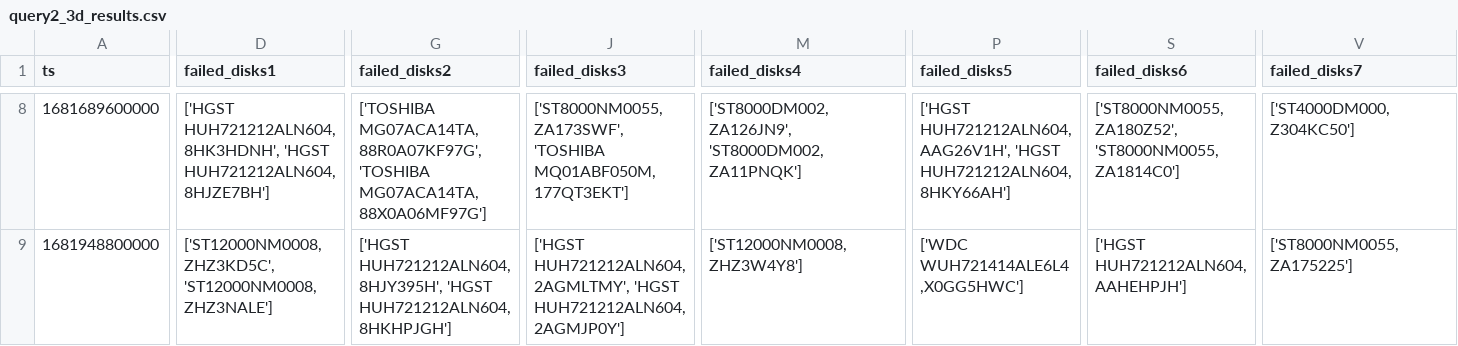
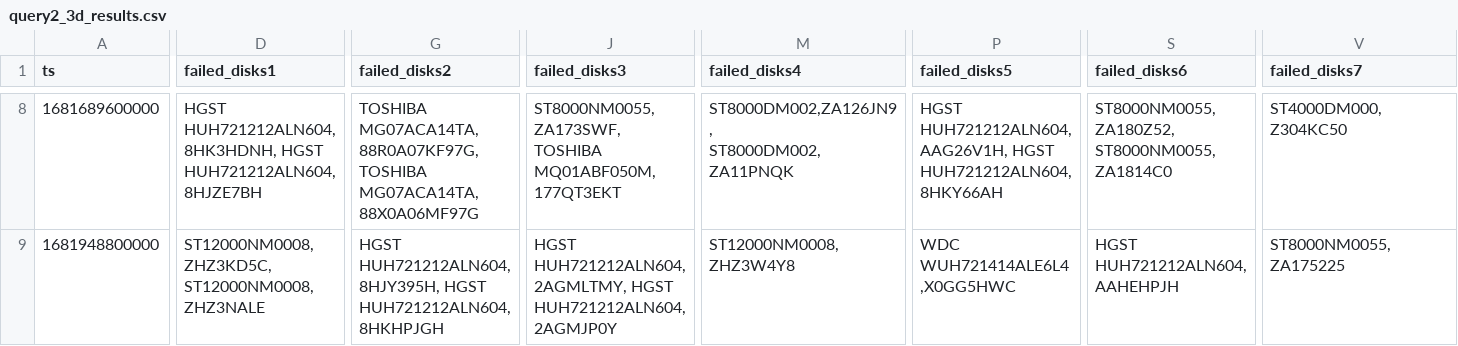
Before and after one commit to GiulioAppetito/SABD_Project_2, a CSV file: Results/query2_3d_results.csv, drawn as a sheet; only a part is shown, gaps mark what is left out; the diff covers the shown part only; the diff names each change by its address in the sheet, - before the commit and + after, or states it on an @@ line.

```diff
--- a/Results/query2_3d_results.csv
+++ b/Results/query2_3d_results.csv
-D8 (failed_disks1): ['HGST HUH721212ALN604,8HK3HDNH', 'HGST HUH721212ALN604,8HJZE7BH']
+D8 (failed_disks1): HGST HUH721212ALN604,8HK3HDNH, HGST HUH721212ALN604,8HJZE7BH
-G8 (failed_disks2): ['TOSHIBA MG07ACA14TA,88R0A07KF97G', 'TOSHIBA MG07ACA14TA,88X0A06MF97G']
+G8 (failed_disks2): TOSHIBA MG07ACA14TA,88R0A07KF97G, TOSHIBA MG07ACA14TA,88X0A06MF97G
-J8 (failed_disks3): ['ST8000NM0055,ZA173SWF', 'TOSHIBA MQ01ABF050M,177QT3EKT']
+J8 (failed_disks3): ST8000NM0055,ZA173SWF, TOSHIBA MQ01ABF050M,177QT3EKT
-M8 (failed_disks4): ['ST8000DM002,ZA126JN9', 'ST8000DM002,ZA11PNQK']
+M8 (failed_disks4): ST8000DM002,ZA126JN9, ST8000DM002,ZA11PNQK
-P8 (failed_disks5): ['HGST HUH721212ALN604,AAG26V1H', 'HGST HUH721212ALN604,8HKY66AH']
+P8 (failed_disks5): HGST HUH721212ALN604,AAG26V1H, HGST HUH721212ALN604,8HKY66AH
-S8 (failed_disks6): ['ST8000NM0055,ZA180Z52', 'ST8000NM0055,ZA1814C0']
+S8 (failed_disks6): ST8000NM0055,ZA180Z52, ST8000NM0055,ZA1814C0
-V8 (failed_disks7): ['ST4000DM000,Z304KC50']
+V8 (failed_disks7): ST4000DM000,Z304KC50
-D9 (failed_disks1): ['ST12000NM0008,ZHZ3KD5C', 'ST12000NM0008,ZHZ3NALE']
+D9 (failed_disks1): ST12000NM0008,ZHZ3KD5C, ST12000NM0008,ZHZ3NALE
-G9 (failed_disks2): ['HGST HUH721212ALN604,8HJY395H', 'HGST HUH721212ALN604,8HKHPJGH']
+G9 (failed_disks2): HGST HUH721212ALN604,8HJY395H, HGST HUH721212ALN604,8HKHPJGH
-J9 (failed_disks3): ['HGST HUH721212ALN604,2AGMLTMY', 'HGST HUH721212ALN604,2AGMJP0Y']
+J9 (failed_disks3): HGST HUH721212ALN604,2AGMLTMY, HGST HUH721212ALN604,2AGMJP0Y
-M9 (failed_disks4): ['ST12000NM0008,ZHZ3W4Y8']
+M9 (failed_disks4): ST12000NM0008,ZHZ3W4Y8
-P9 (failed_disks5): ['WDC WUH721414ALE6L4,X0GG5HWC']
+P9 (failed_disks5): WDC WUH721414ALE6L4,X0GG5HWC
-S9 (failed_disks6): ['HGST HUH721212ALN604,AAHEHPJH']
+S9 (failed_disks6): HGST HUH721212ALN604,AAHEHPJH
-V9 (failed_disks7): ['ST8000NM0055,ZA175225']
+V9 (failed_disks7): ST8000NM0055,ZA175225
```
Also changed, not shown: 62 edited cells elsewhere in this file, Results/query2_1d_results.csv, 6 other files.
